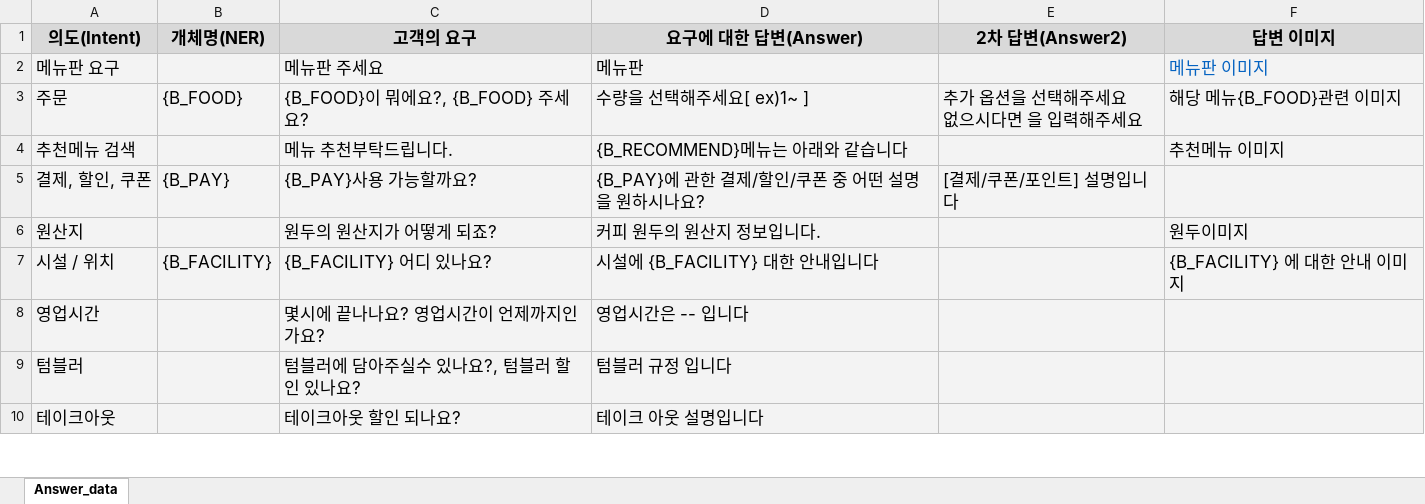
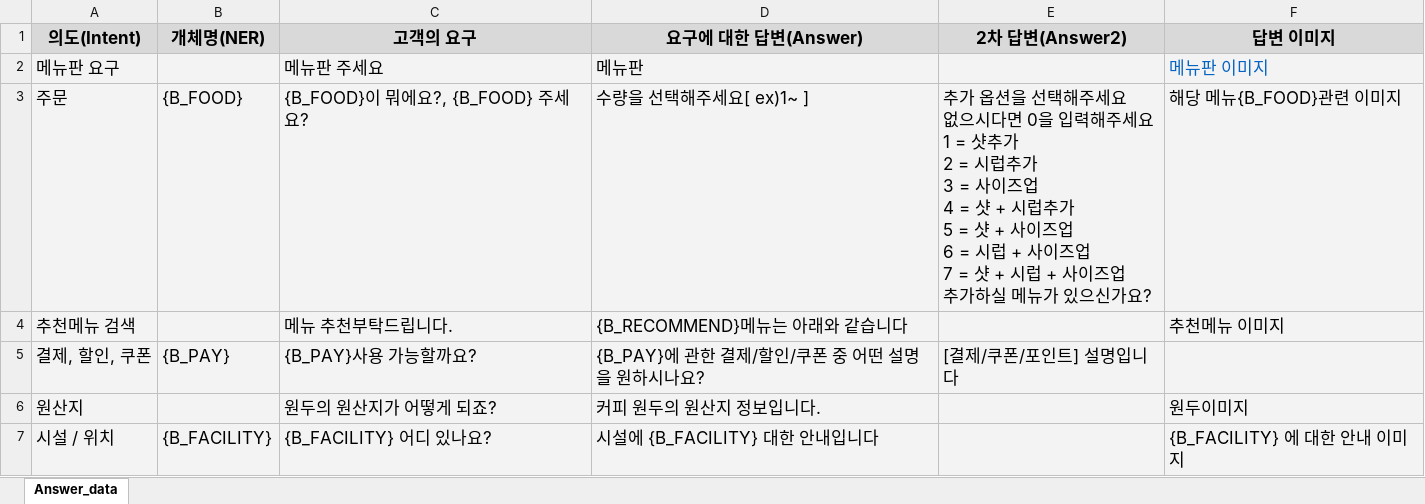
Before and after one commit to RockhoRockho/Chatbot_FG, an Excel workbook: train_tools/qna/Answer_data.xlsx, sheet Answer_data, drawn as a sheet; only a part is shown; the shorter side is filled out with more unchanged rows; values as stored, in another font and other column widths than the file's, no borders; ↵ is a line break in a cell; the diff names each change by its address in the sheet, - before the commit and + after, or states it on an @@ line.

Commit message:
answer

```diff
--- a/train_tools/qna/Answer_data.xlsx (sheet Answer_data)
+++ b/train_tools/qna/Answer_data.xlsx (sheet Answer_data)
-E3 (2차 답변(Answer2)): …시다면 을 입력해주세요
+E3 (2차 답변(Answer2)): …시다면 0을 입력해주세요 ↵ 1 = 샷추가 ↵ 2 = 시럽추가 ↵ 3 = 사이즈업 ↵ 4 = 샷 + 시럽추가 ↵ 5 = 샷 + 사이즈업 ↵ 6 = 시럽 + 사이즈업 ↵ 7 = 샷 + 시럽 + 사이즈업 ↵ 추가하실 메뉴가 있으신가요?
```
